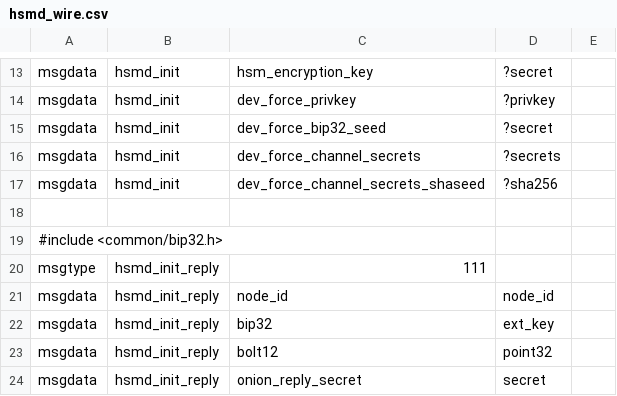
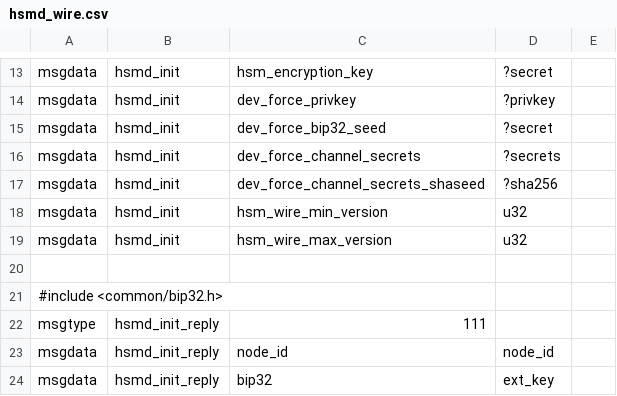
Before and after one commit to whitslack/lightning, a CSV file: hsmd/hsmd_wire.csv, drawn as a sheet; only a part is shown, gaps mark what is left out; the shorter side is filled out with more unchanged rows.

Commit message:
hsmd: introduce a simple API versioning scheme.
With the rise of external HSMs like VLS, this is no longer an
internal-only API.  Fortunately, it doesn't change very fast so
maintenance should not be a huge burden.

Signed-off-by: Rusty Russell <rusty@rustcorp.com.au>

```diff
--- a/hsmd/hsmd_wire.csv
+++ b/hsmd/hsmd_wire.csv
@@ -17,2 +17,4 @@ msgdata,hsmd_init,dev_force_channel_secrets,?secrets,
 msgdata,hsmd_init,dev_force_channel_secrets_shaseed,?sha256,
+msgdata,hsmd_init,hsm_wire_min_version,u32,
+msgdata,hsmd_init,hsm_wire_max_version,u32,
 
```
Also changed, not shown: 4 other files.
